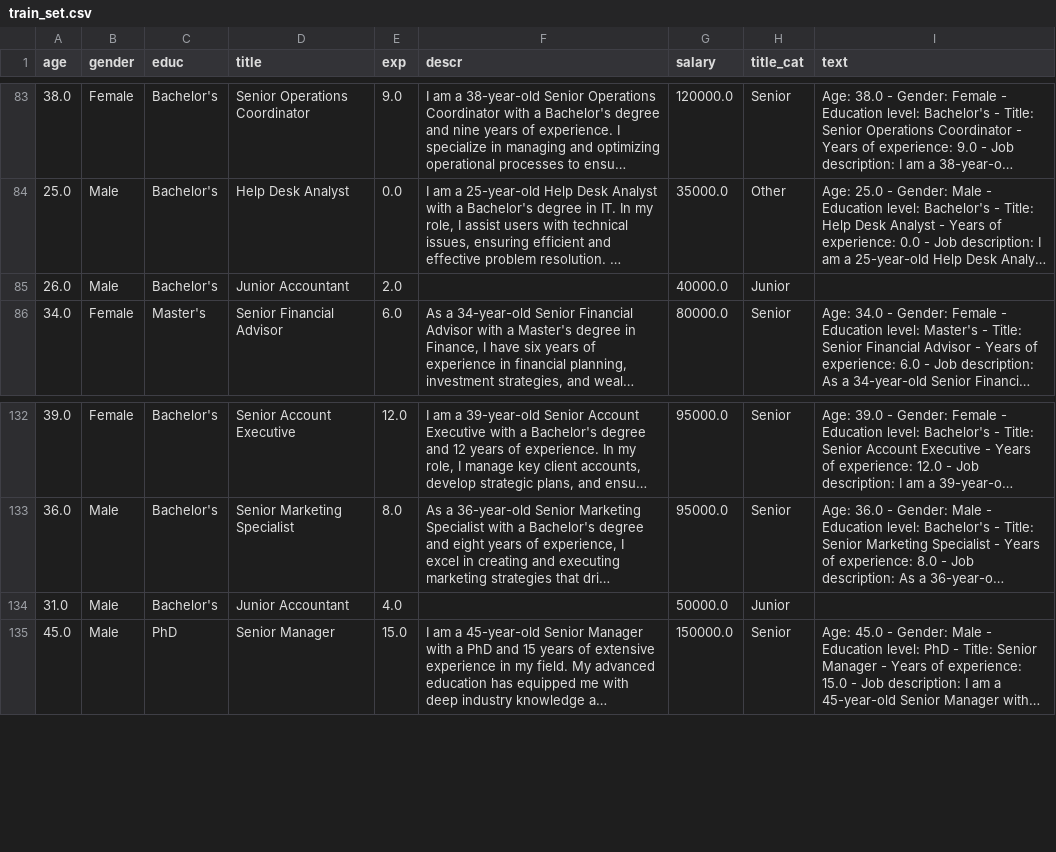
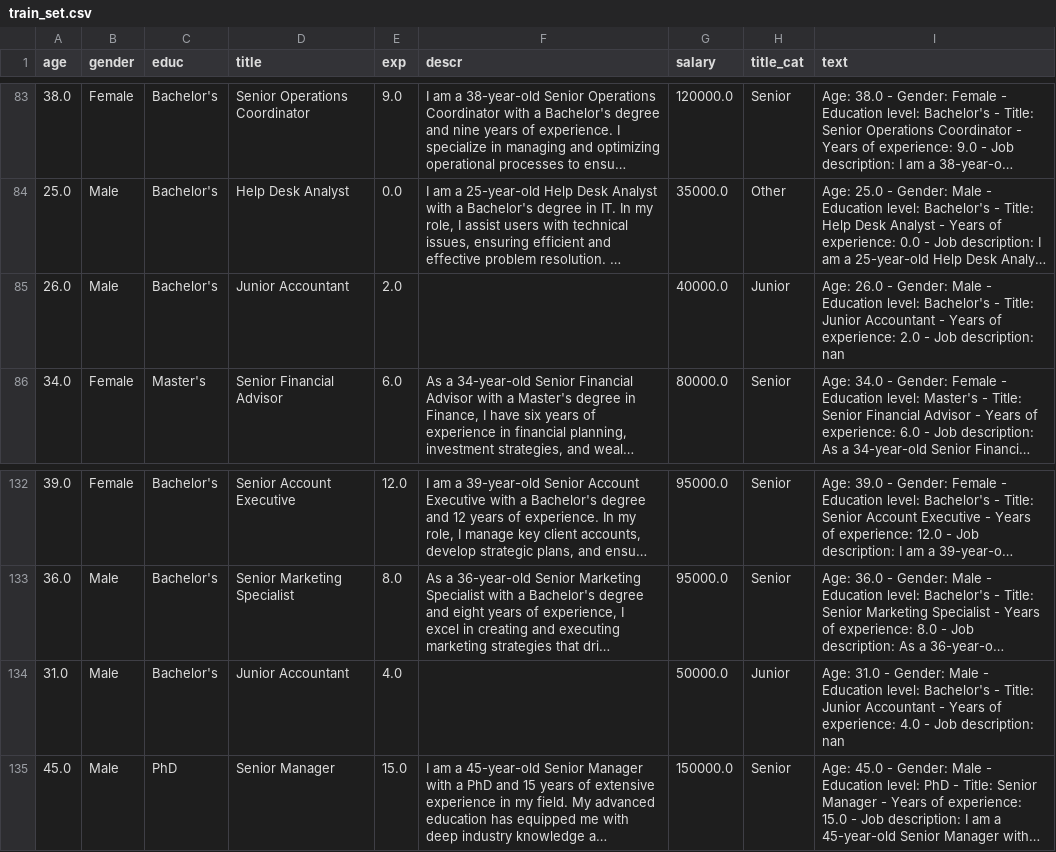
Before and after one commit to mpru/salary_prediction, a CSV file: data/train_set.csv, drawn as a sheet; only a part is shown, gaps mark what is left out; long unchanged cells end in …; the diff names each change by its address in the sheet, - before the commit and + after, or states it on an @@ line.

```diff
--- a/data/train_set.csv
+++ b/data/train_set.csv
-I85 (text): (empty)
+I85 (text): Age: 26.0 - Gender: Male - Education level: Bachelor's - Title: Junior Accountant - Years of experience: 2.0 - Job description: nan
-I134 (text): (empty)
+I134 (text): Age: 31.0 - Gender: Male - Education level: Bachelor's - Title: Junior Accountant - Years of experience: 4.0 - Job description: nan
```
Also changed, not shown: data/clean_data.csv, data/test_set.csv, 2 other files.
